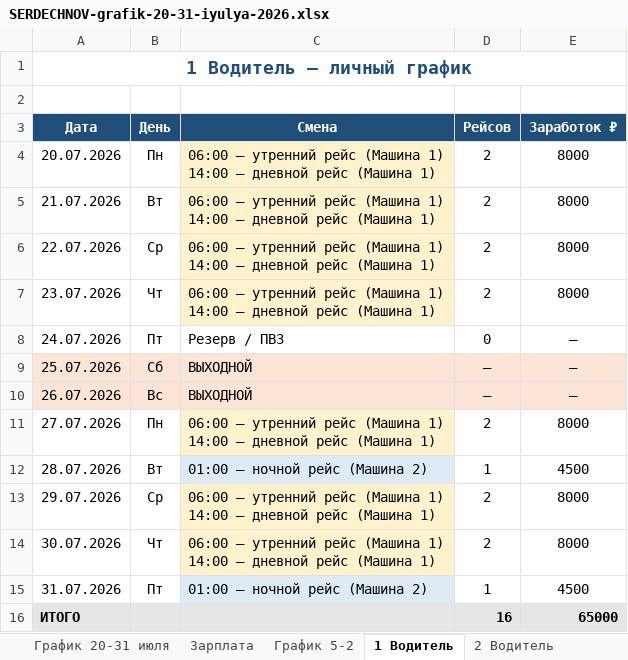
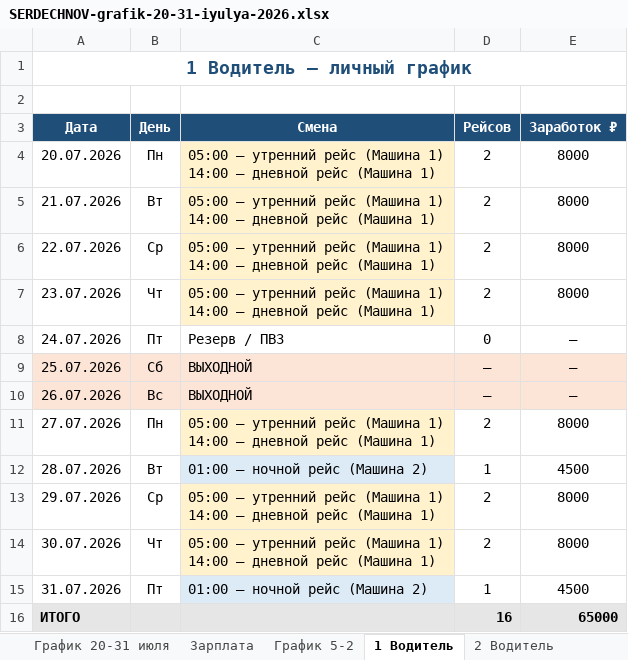
Before and after one commit to gltdelete-prog/Foto, an Excel workbook: SERDECHNOV-grafik-20-31-iyulya-2026.xlsx, sheet 1 Водитель, drawn as a sheet; values as stored, in another font and other column widths than the file's, no borders; the diff names each change by its address in the sheet, - before the commit and + after, or states it on an @@ line.

```diff
--- a/SERDECHNOV-grafik-20-31-iyulya-2026.xlsx (sheet 1 Водитель)
+++ b/SERDECHNOV-grafik-20-31-iyulya-2026.xlsx (sheet 1 Водитель)
-C4:C7 (Смена): 06:00 — утренний…
+C4:C7 (Смена): 05:00 — утренний…
-C11 (Смена): 06:00 — утренний…
+C11 (Смена): 05:00 — утренний…
-C13:C14 (Смена): 06:00 — утренний…
+C13:C14 (Смена): 05:00 — утренний…
```
Also changed, not shown: sheet 2 Водитель, sheet Чек-лист ПВЗ, sheet 3 Водитель, sheet График 20-31 июля, SERDECHNOV-TEAM-grafik-avgust-2026.xlsx, 2 other files.
